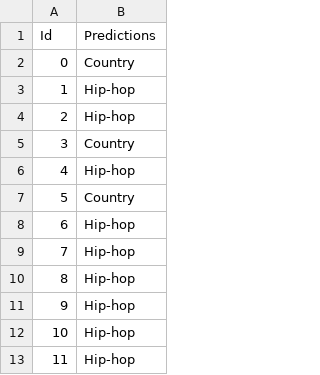
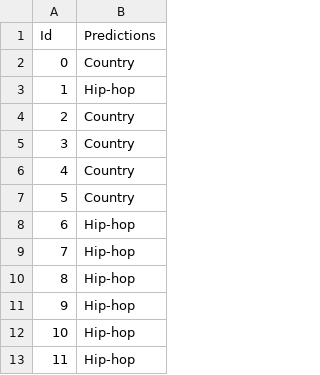
Before and after one commit to lauramsmith/Music-Genre-Classifier, a CSV file: submission2.csv (was submission1.csv), drawn as a sheet; only a part is shown; the diff covers the shown part only.

```diff
--- a/submission1.csv
+++ b/submission2.csv
@@ -3,5 +3,5 @@ Id,Predictions
 1,Hip-hop
-2,Hip-hop
+2,Country
 3,Country
-4,Hip-hop
+4,Country
 5,Country
```
Also changed, not shown: 25 edited cells elsewhere in this file, 5 other files.
